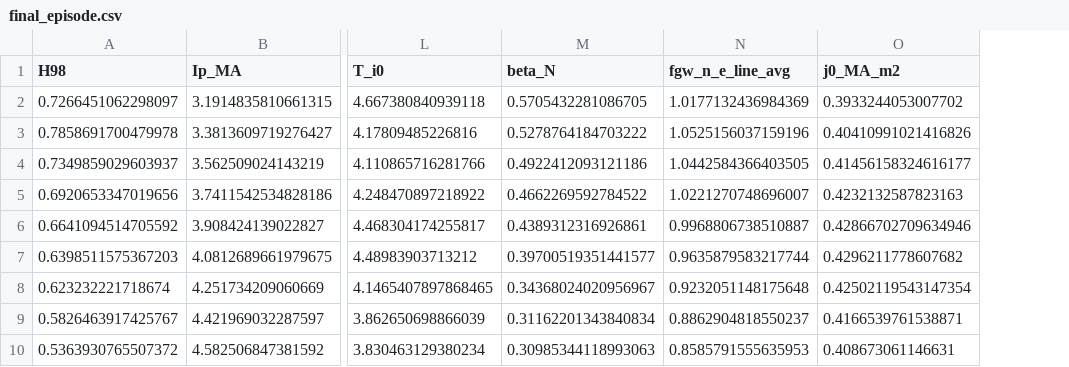
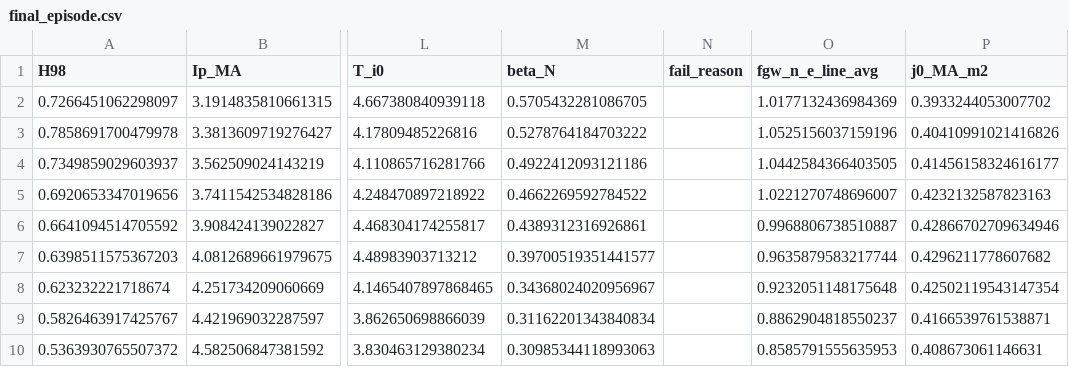
Before and after one commit to leandergrech/rl-tokamak-rampup, a CSV file: data/runs/mbpo_patched_s0/final_episode.csv, drawn as a sheet; only a part is shown, gaps mark what is left out; the diff names each change by its address in the sheet, - before the commit and + after, or states it on an @@ line.

```diff
--- a/data/runs/mbpo_patched_s0/final_episode.csv
+++ b/data/runs/mbpo_patched_s0/final_episode.csv
+column N (fail_reason), empty
```
Also changed, not shown: data/runs/mbpo_obs-scalars_s0/final_episode.csv, data/runs/mbpo_res_s2/final_episode.csv, 10 other files.
